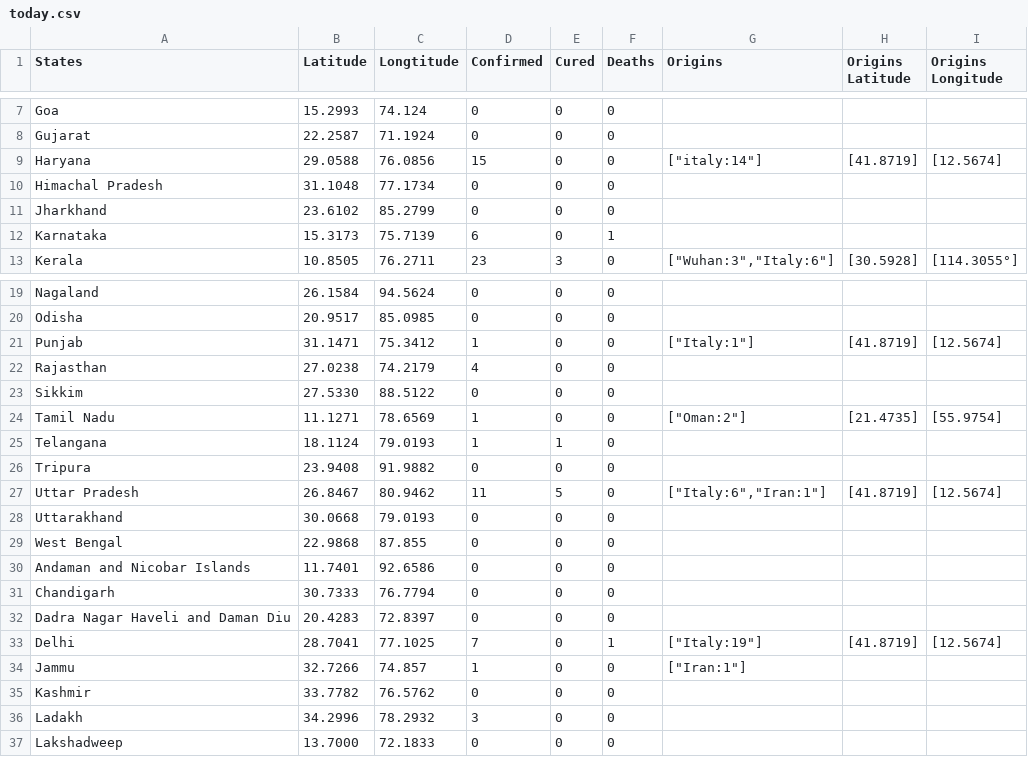
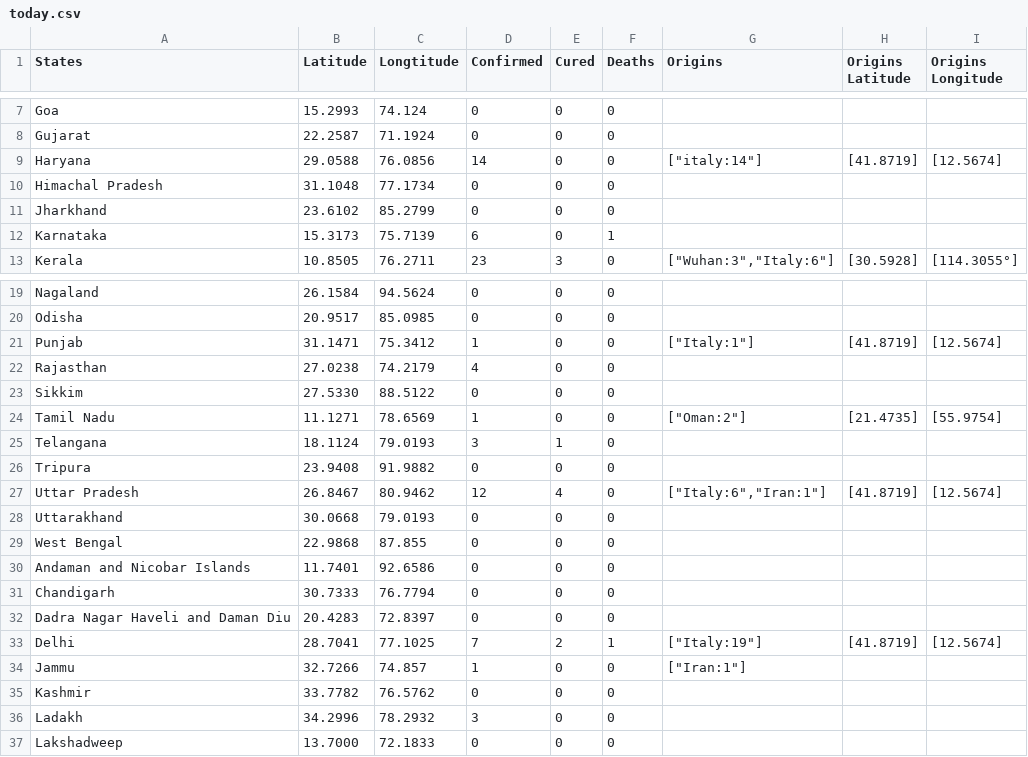
Before and after one commit to himanshuchawla009/indianCoronaData, a CSV file: data/Current Data/today.csv, drawn as a sheet; only a part is shown, gaps mark what is left out.

Commit message:
Update today.csv

```diff
--- a/data/Current Data/today.csv
+++ b/data/Current Data/today.csv
@@ -9,3 +9,3 @@ Goa,15.2993,74.124,0,0,0,,,,
 Gujarat,22.2587,71.1924,0,0,0,,,,
-Haryana,29.0588,76.0856,15,0,0,"[""italy:14""]",[41.8719],[12.5674],
+Haryana,29.0588,76.0856,14,0,0,"[""italy:14""]",[41.8719],[12.5674],
 Himachal Pradesh,31.1048,77.1734,0,0,0,,,,
@@ -25,5 +25,5 @@ Sikkim,27.5330,88.5122,0,0,0,,,,
 Tamil Nadu,11.1271,78.6569,1,0,0,"[""Oman:2""]",[21.4735],[55.9754],
-Telangana,18.1124,79.0193,1,1,0,,,,
+Telangana,18.1124,79.0193,3,1,0,,,,
 Tripura,23.9408,91.9882,0,0,0,,,,
-Uttar Pradesh,26.8467,80.9462,11,5,0,"[""Italy:6"",""Iran:1""]",[41.8719],[12.5674],
+Uttar Pradesh,26.8467,80.9462,12,4,0,"[""Italy:6"",""Iran:1""]",[41.8719],[12.5674],
 Uttarakhand,30.0668,79.0193,0,0,0,,,,
@@ -33,3 +33,3 @@ Chandigarh,30.7333,76.7794,0,0,0,,,,
 Dadra Nagar Haveli and Daman Diu,20.4283,72.8397,0,0,0,,,,
-Delhi,28.7041,77.1025,7,0,1,"[""Italy:19""]",[41.8719],[12.5674],
+Delhi,28.7041,77.1025,7,2,1,"[""Italy:19""]",[41.8719],[12.5674],
 Jammu,32.7266,74.857,1,0,0,"[""Iran:1""]",,,
```
